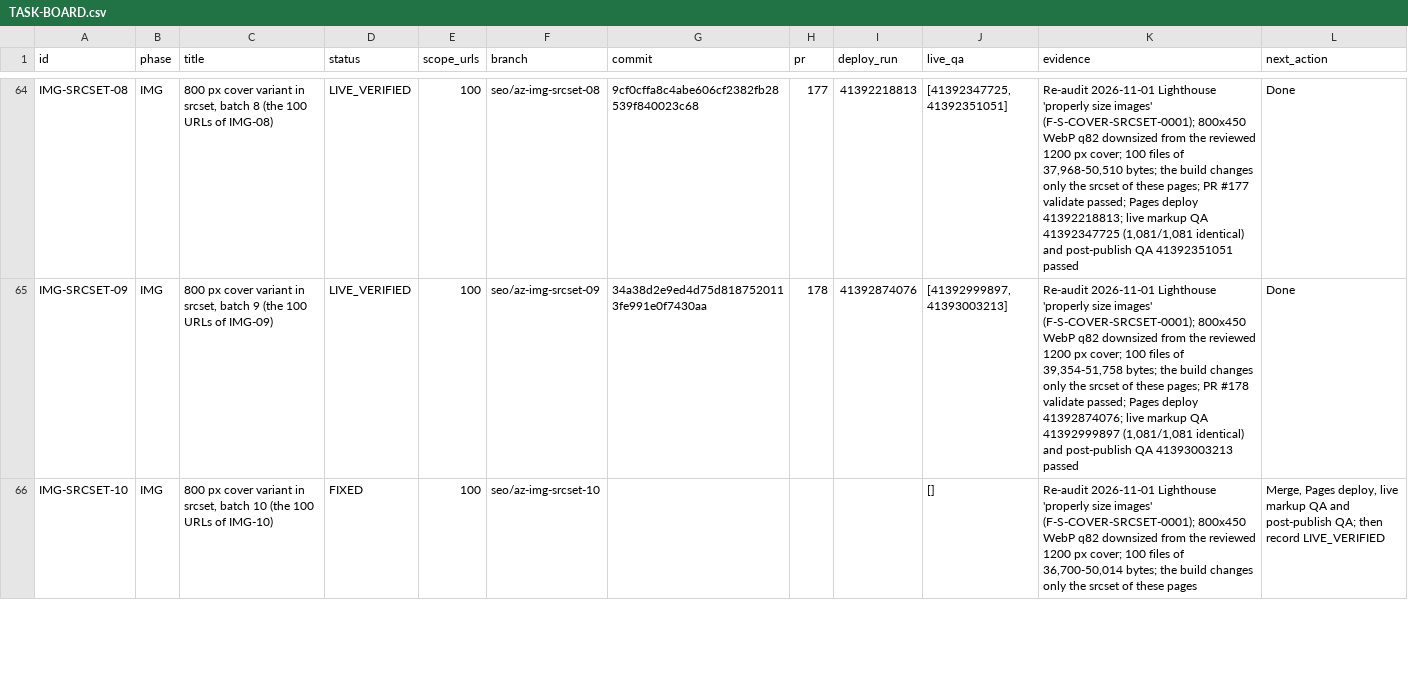
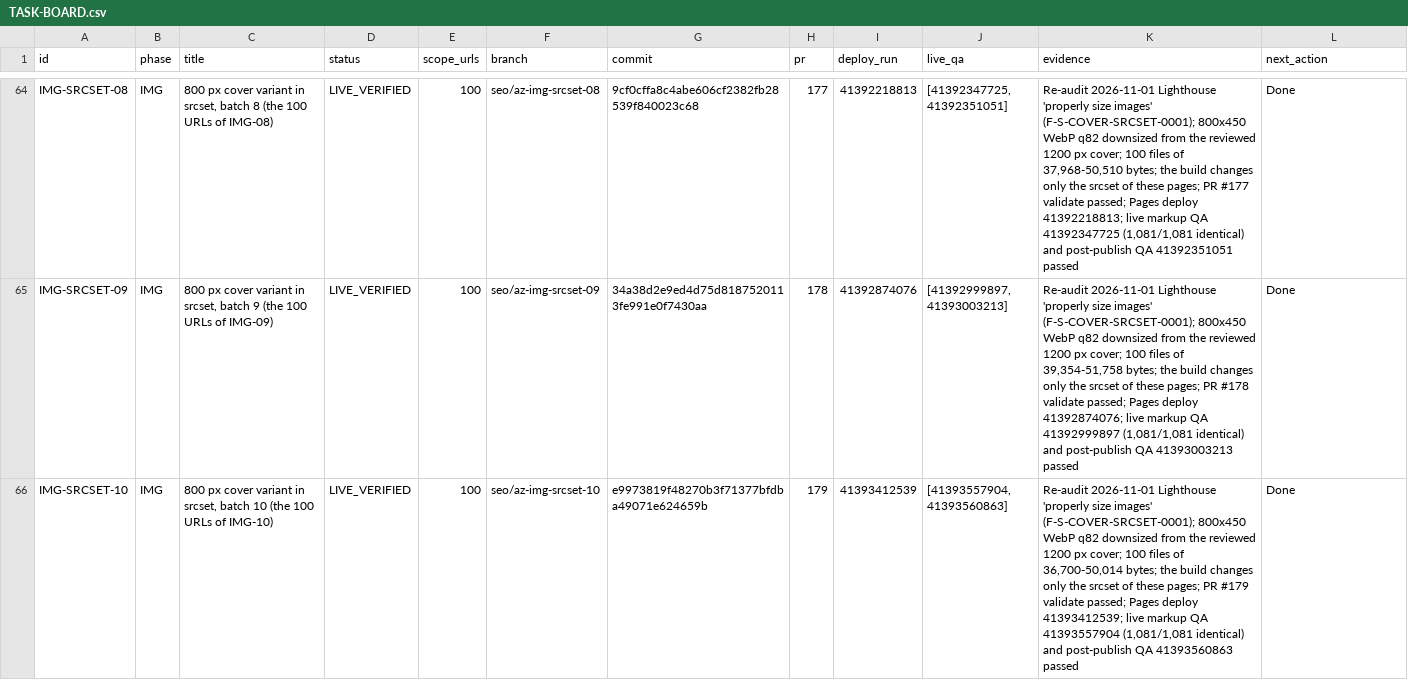
Before and after one commit to thuexemayhanoi/global, a CSV file: docs/seo-matrix/TASK-BOARD.csv, drawn as a sheet; only a part is shown, gaps mark what is left out; the diff covers the shown part only.

```diff
--- a/docs/seo-matrix/TASK-BOARD.csv
+++ b/docs/seo-matrix/TASK-BOARD.csv
@@ -65,2 +65,2 @@ IMG-SRCSET-08,IMG,"800 px cover variant in srcset, batch 8 (the 100 URLs of IMG-
 IMG-SRCSET-09,IMG,"800 px cover variant in srcset, batch 9 (the 100 URLs of IMG-09)",LIVE_VERIFIED,100,seo/az-img-srcset-09,34a38d2e9ed4d75d8187520113fe991e0f7430aa,178,41392874076,"[41392999897, 41393003213]","Re-audit 2026-11-01 Lighthouse 'properly size images' (F-S-COVER-SRCSET-0001); 800x450 WebP q82 downsized from the reviewed 1200 px cover; 100 files of 39,354-51,758 bytes; the build changes only the srcset of these pages; PR #178 validate passed; Pages deploy 41392874076; live markup QA 41392999897 (1,081/1,081 identical) and post-publish QA 41393003213 passed",Done
-IMG-SRCSET-10,IMG,"800 px cover variant in srcset, batch 10 (the 100 URLs of IMG-10)",FIXED,100,seo/az-img-srcset-10,,,,[],"Re-audit 2026-11-01 Lighthouse 'properly size images' (F-S-COVER-SRCSET-0001); 800x450 WebP q82 downsized from the reviewed 1200 px cover; 100 files of 36,700-50,014 bytes; the build changes only the srcset of these pages","Merge, Pages deploy, live markup QA and post-publish QA; then record LIVE_VERIFIED"
+IMG-SRCSET-10,IMG,"800 px cover variant in srcset, batch 10 (the 100 URLs of IMG-10)",LIVE_VERIFIED,100,seo/az-img-srcset-10,e9973819f48270b3f71377bfdba49071e624659b,179,41393412539,"[41393557904, 41393560863]","Re-audit 2026-11-01 Lighthouse 'properly size images' (F-S-COVER-SRCSET-0001); 800x450 WebP q82 downsized from the reviewed 1200 px cover; 100 files of 36,700-50,014 bytes; the build changes only the srcset of these pages; PR #179 validate passed; Pages deploy 41393412539; live markup QA 41393557904 (1,081/1,081 identical) and post-publish QA 41393560863 passed",Done
```
Also changed, not shown: 4 edited cells elsewhere in this file, docs/seo-matrix/IMAGE-SEO-MATRIX.csv, 3 other files.
